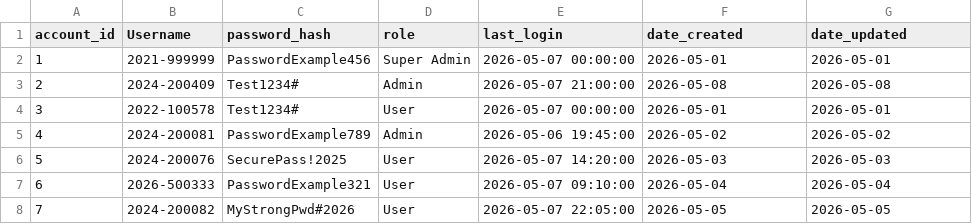
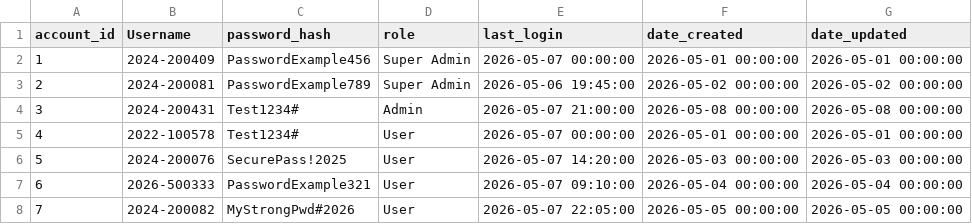
Before and after one commit to knnjy/aop_system_services, a CSV file: data/registered_account_data.csv, drawn as a sheet.

```diff
--- a/data/registered_account_data.csv
+++ b/data/registered_account_data.csv
@@ -1,8 +1,8 @@
 account_id,Username,password_hash,role,last_login,date_created,date_updated
-1,2021-999999,PasswordExample456,Super Admin,2026-05-07 00:00:00,2026-05-01,2026-05-01
-2,2024-200409,Test1234#,Admin,2026-05-07 21:00:00,2026-05-08,2026-05-08
-3,2022-100578,Test1234#,User,2026-05-07 00:00:00,2026-05-01,2026-05-01
-4,2024-200081,PasswordExample789,Admin,2026-05-06 19:45:00,2026-05-02,2026-05-02
-5,2024-200076,SecurePass!2025,User,2026-05-07 14:20:00,2026-05-03,2026-05-03
-6,2026-500333,PasswordExample321,User,2026-05-07 09:10:00,2026-05-04,2026-05-04
-7,2024-200082,MyStrongPwd#2026,User,2026-05-07 22:05:00,2026-05-05,2026-05-05
+1,2024-200409,PasswordExample456,Super Admin,2026-05-07 00:00:00,2026-05-01 00:00:00,2026-05-01 00:00:00
+2,2024-200081,PasswordExample789,Super Admin,2026-05-06 19:45:00,2026-05-02 00:00:00,2026-05-02 00:00:00
+3,2024-200431,Test1234#,Admin,2026-05-07 21:00:00,2026-05-08 00:00:00,2026-05-08 00:00:00
+4,2022-100578,Test1234#,User,2026-05-07 00:00:00,2026-05-01 00:00:00,2026-05-01 00:00:00
+5,2024-200076,SecurePass!2025,User,2026-05-07 14:20:00,2026-05-03 00:00:00,2026-05-03 00:00:00
+6,2026-500333,PasswordExample321,User,2026-05-07 09:10:00,2026-05-04 00:00:00,2026-05-04 00:00:00
+7,2024-200082,MyStrongPwd#2026,User,2026-05-07 22:05:00,2026-05-05 00:00:00,2026-05-05 00:00:00
```
Also changed, not shown: data/books/books_data.csv, data/student_raw_data.csv, 7 other files.
